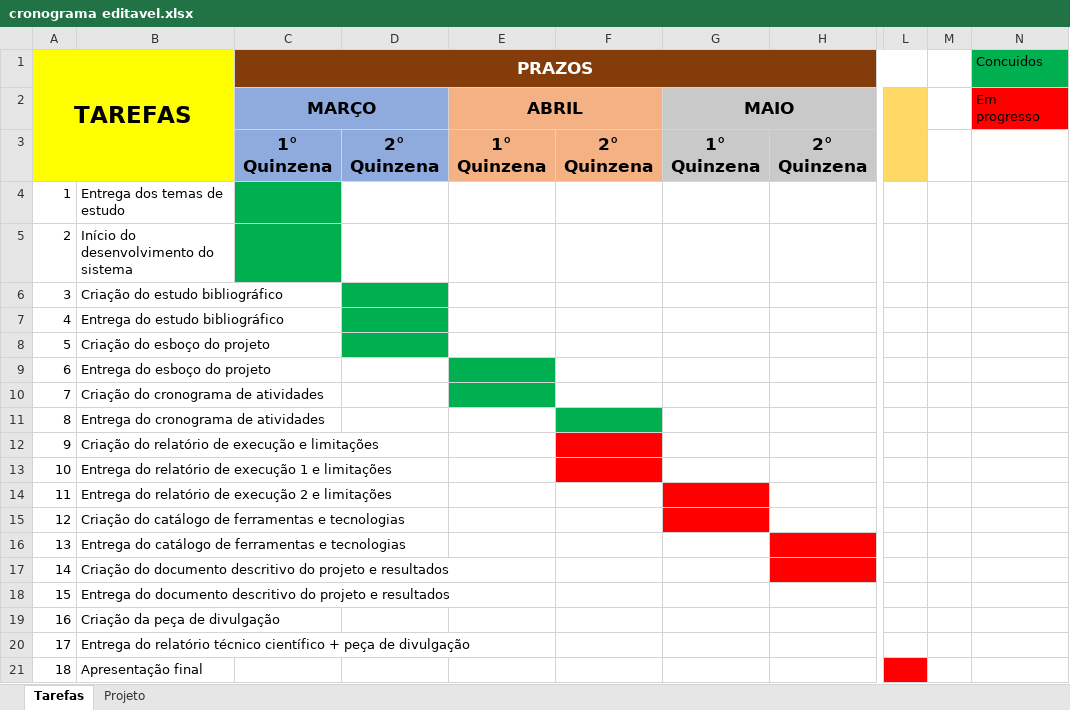
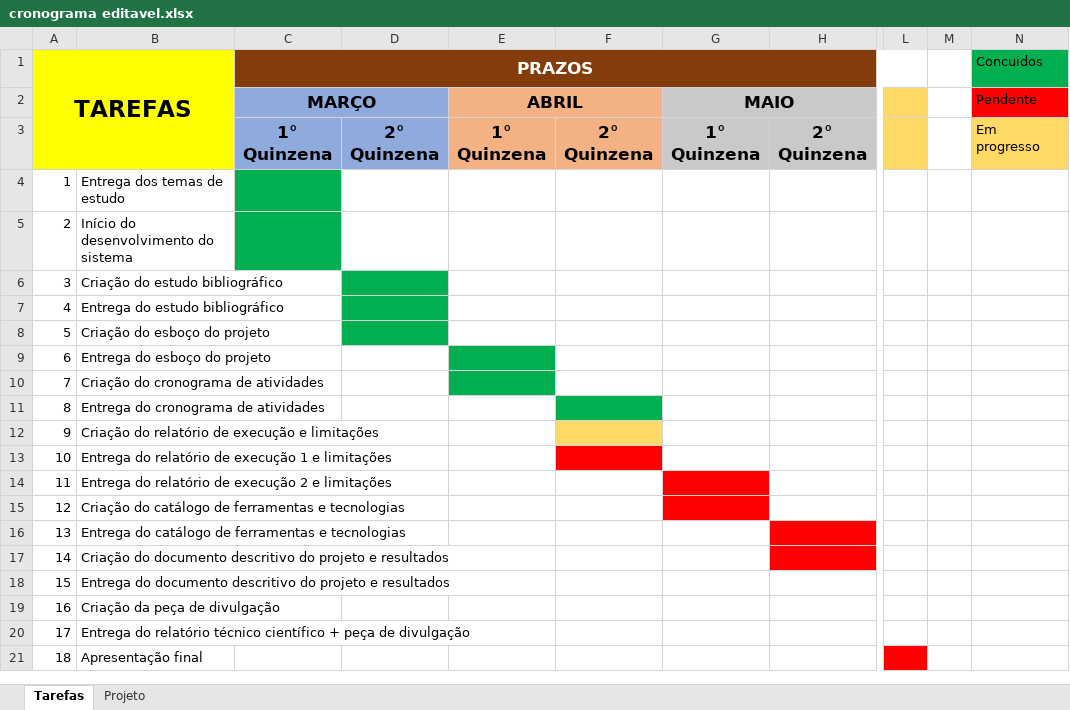
Before and after one commit to jotavital/Controle-de-Despesas, an Excel workbook: docs/cronograma editavel.xlsx, sheet Tarefas, drawn as a sheet; only a part is shown, gaps mark what is left out; values as stored, in another font and other column widths than the file's, no borders; the diff names each change by its address in the sheet, - before the commit and + after, or states it on an @@ line.

```diff
--- a/docs/cronograma editavel.xlsx (sheet Tarefas)
+++ b/docs/cronograma editavel.xlsx (sheet Tarefas)
-N2 (Concuidos): Em progresso
+N2 (Concuidos): Pendente
-N3 (Concuidos): (empty)
+N3 (Concuidos): Em progresso
-N3 fill: none
+N3 fill: #FFD966
-F12 fill: #FF0000
+F12 fill: #FFD966
```
Also changed, not shown: sheet Projeto.
